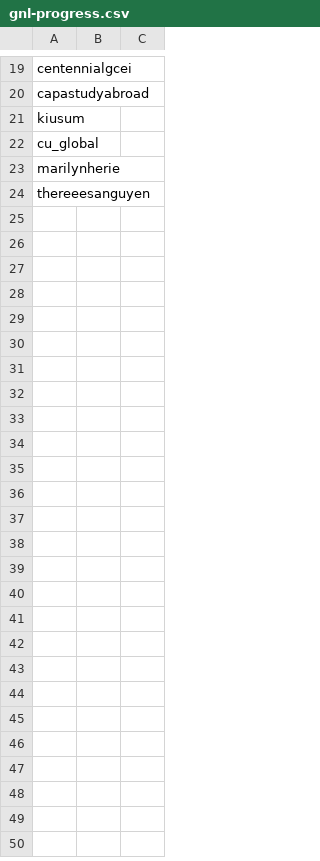
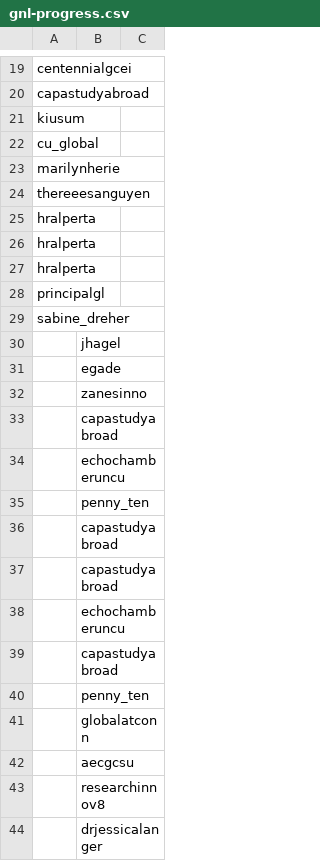
Before and after one commit to reemaleithan/twitter_info_network, a CSV file: network-data/gnl-network/gnl-progress.csv, drawn as a sheet; only a part is shown, gaps mark what is left out; the diff covers the shown part only.

```diff
--- a/network-data/gnl-network/gnl-progress.csv
+++ b/network-data/gnl-network/gnl-progress.csv
@@ -24 +24,21 @@ marilynherie,
 thereeesanguyen,
+hralperta,
+hralperta,
+hralperta,
+principalgl,
+sabine_dreher,
+ ,jhagel
+ ,egade
+ ,zanesinno
+ ,capastudyabroad
+ ,echochamberuncu
+ ,penny_ten
+ ,capastudyabroad
+ ,capastudyabroad
+ ,echochamberuncu
+ ,capastudyabroad
+ ,penny_ten
+ ,globalatconn
+ ,aecgcsu
+ ,researchinnov8
+ ,drjessicalanger
```
Also changed, not shown: 126 added rows elsewhere in this file, 2 other files.
